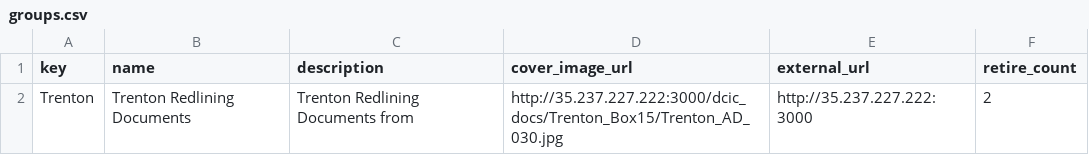
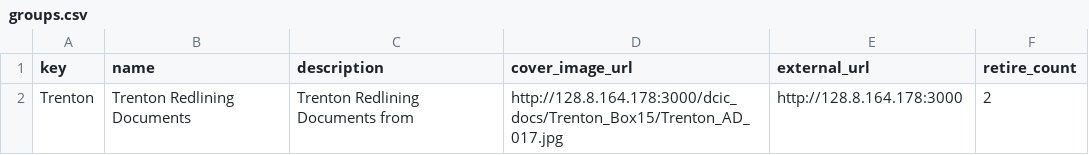
Before and after one commit to AI-Collaboratory/Scribe, a CSV file: html/project/trenton/subjects/groups.csv, drawn as a sheet.

```diff
--- a/html/project/trenton/subjects/groups.csv
+++ b/html/project/trenton/subjects/groups.csv
@@ -1,2 +1,2 @@
 key,name,description,cover_image_url,external_url,retire_count
-Trenton,Trenton Redlining Documents,Trenton Redlining Documents from ,http://35.237.227.222:3000/dcic_docs/Trenton_Box15/Trenton_AD_030.jpg,http://35.237.227.222:3000,2
+Trenton,Trenton Redlining Documents,Trenton Redlining Documents from ,http://128.8.164.178:3000/dcic_docs/Trenton_Box15/Trenton_AD_017.jpg,http://128.8.164.178:3000,2
```
Also changed, not shown: html/project/trenton/marks.csv, html/project/trenton/subjects/group_Trenton.csv, 3 other files.
